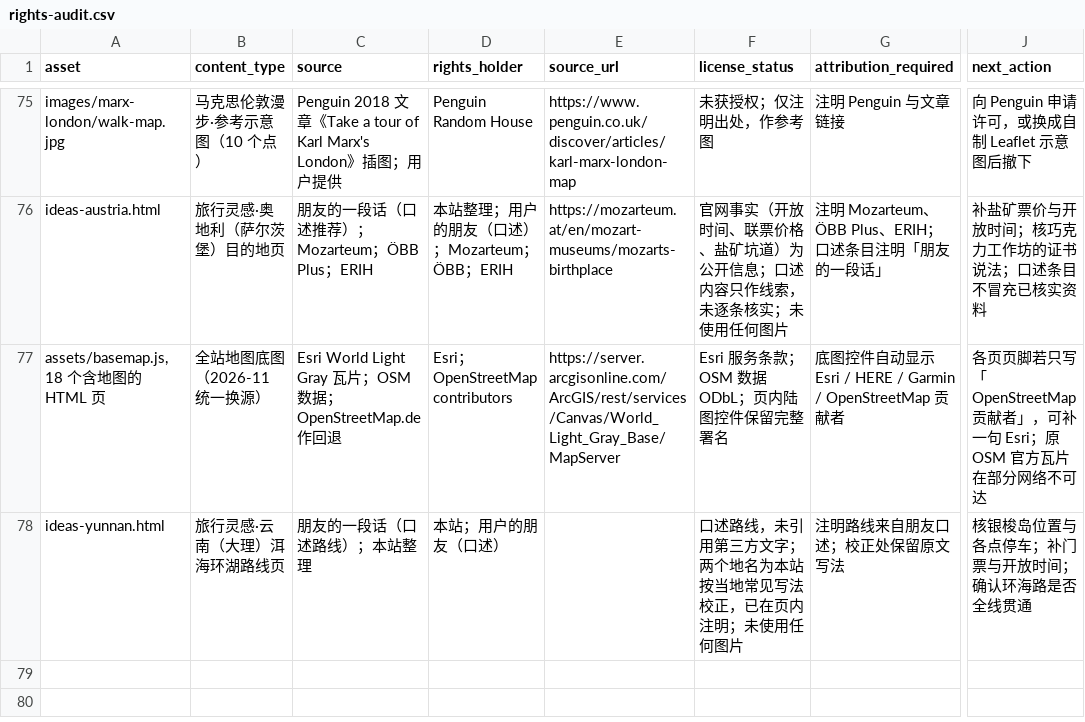
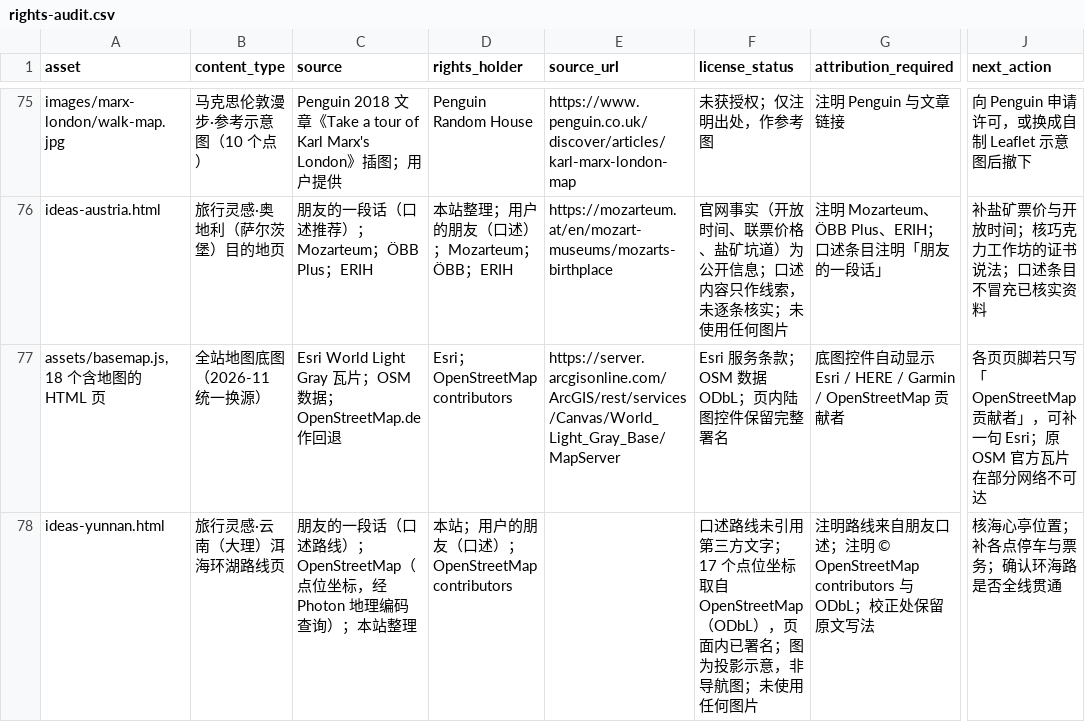
Before and after one commit to manongchopin/guobao, a CSV file: rights-audit.csv, drawn as a sheet; only a part is shown, gaps mark what is left out; the diff names each change by its address in the sheet, - before the commit and + after, or states it on an @@ line.

```diff
--- a/rights-audit.csv
+++ b/rights-audit.csv
-C78 (source): 朋友的一段话（口述路线）；本站整理
+C78 (source): 朋友的一段话（口述路线）；OpenStreetMap（点位坐标，经 Photon 地理编码查询）；本站整理
-D78 (rights_holder): 本站；用户的朋友（口述）
+D78 (rights_holder): 本站；用户的朋友（口述）；OpenStreetMap contributors
-F78 (license_status): 口述路线，未引用第三方文字；两个地名为本站按当地常见写法校正，已在页内注明；未使用…
+F78 (license_status): 口述路线未引用第三方文字；17 个点位坐标取自 OpenStreetMap（ODbL），页面内已署名；图为投影示意，非导航图；未使用…
-G78 (attribution_required): 注明路线来自朋友口述；校正处保留原文写法
+G78 (attribution_required): 注明路线来自朋友口述；注明 © OpenStreetMap contributors 与 ODbL；校正处保留原文写法
-J78 (next_action): 核银梭岛位置与各点停车；补门票与开放时间；确认环海路是否全线贯通
+J78 (next_action): 核海心亭位置；补各点停车与票务；确认环海路是否全线贯通
```
Also changed, not shown: 5 other files.
